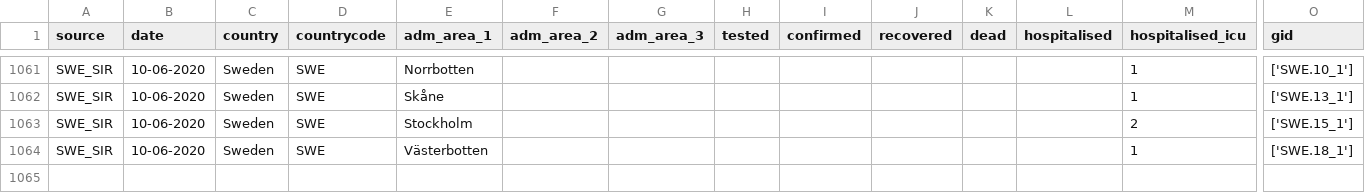
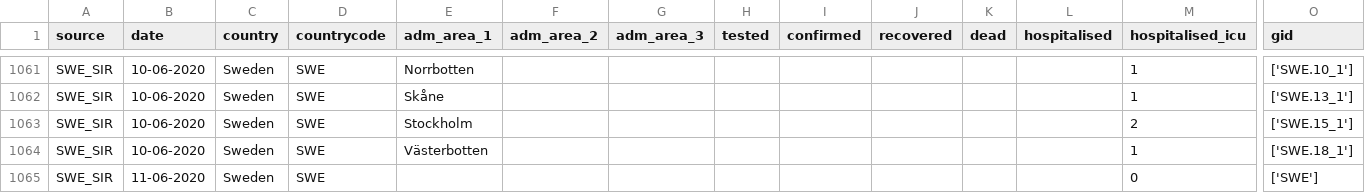
Before and after one commit to covid19db/data-archive, a CSV file: data-epidemiology/covid19db-epidemiology-SWE_SIR.csv, drawn as a sheet; only a part is shown, gaps mark what is left out; rows hold the shown columns only; the diff names each change by its address in the sheet, - before the commit and + after, or states it on an @@ line.

Commit message:
Data dump form 11 June 2020

```diff
--- a/data-epidemiology/covid19db-epidemiology-SWE_SIR.csv
+++ b/data-epidemiology/covid19db-epidemiology-SWE_SIR.csv
+row 1065: SWE_SIR | 11-06-2020 | Sweden | SWE |  |  |  |  |  |  |  |  | 0 | ['SWE']
```
Also changed, not shown: data-epidemiology/covid19db-epidemiology-CHE_OPGOV.csv, data-epidemiology/covid19db-epidemiology-SWE_GM.csv, 4 other files.
